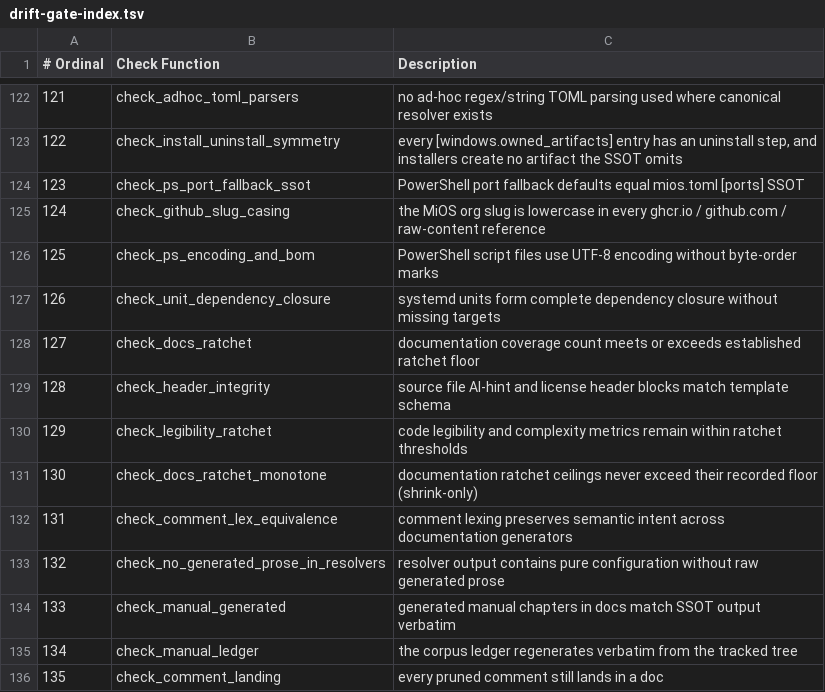
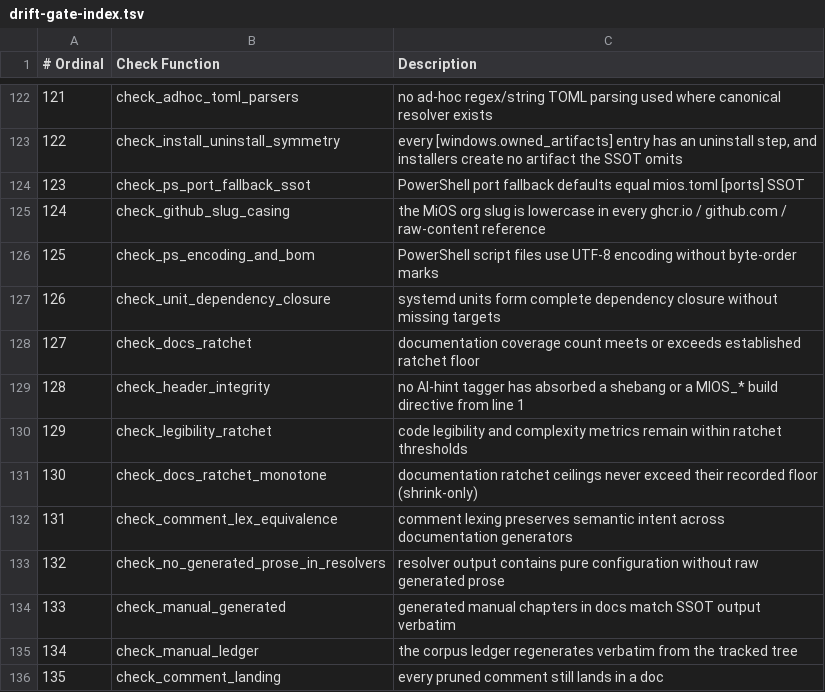
Before and after one commit to mios-dev/MiOS, a TSV file: usr/share/mios/reference/drift-gate-index.tsv, drawn as a sheet; only a part is shown, gaps mark what is left out.

```diff
--- a/usr/share/mios/reference/drift-gate-index.tsv
+++ b/usr/share/mios/reference/drift-gate-index.tsv
@@ -128,3 +128,3 @@
 127	check_docs_ratchet	documentation coverage count meets or exceeds established ratchet floor
-128	check_header_integrity	source file AI-hint and license header blocks match template schema
+128	check_header_integrity	no AI-hint tagger has absorbed a shebang or a MIOS_* build directive from line 1
 129	check_legibility_ratchet	code legibility and complexity metrics remain within ratchet thresholds
```
Also changed, not shown: 5 other files.
